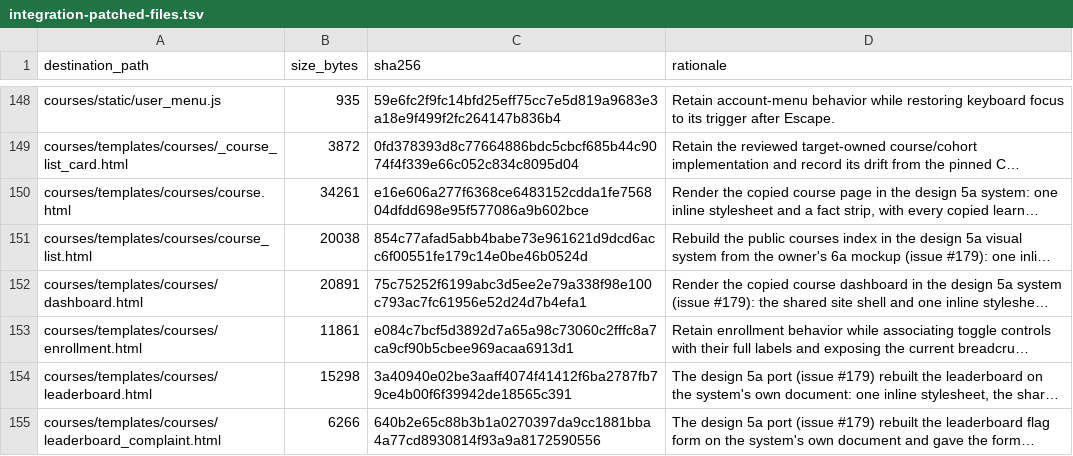
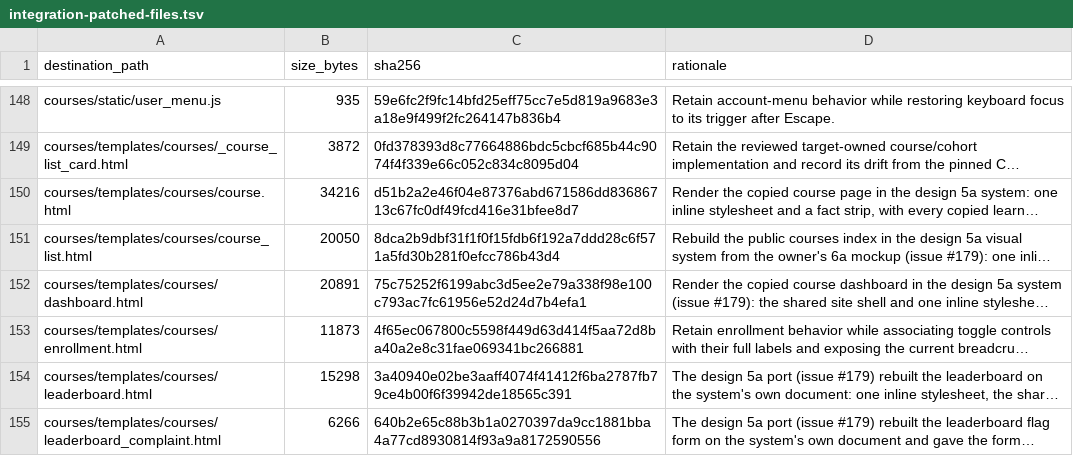
Before and after one commit to DataTalksClub/website, a TSV file: _docs/adoption/course-platform/integration-patched-files.tsv, drawn as a sheet; only a part is shown, gaps mark what is left out; long unchanged cells end in …; the diff covers the shown part only; the diff names each change by its address in the sheet, - before the commit and + after, or states it on an @@ line.

```diff
--- a/_docs/adoption/course-platform/integration-patched-files.tsv
+++ b/_docs/adoption/course-platform/integration-patched-files.tsv
-B150 (size_bytes): 34261
+B150 (size_bytes): 34216
-C150 (sha256): e16e606a277f6368ce6483152cdda1fe756804dfdd698e95f577086a9b602bce
+C150 (sha256): d51b2a2e46f04e87376abd671586dd83686713c67fc0df49fcd416e31bfee8d7
-B151 (size_bytes): 20038
+B151 (size_bytes): 20050
-C151 (sha256): 854c77afad5abb4babe73e961621d9dcd6acc6f00551fe179c14e0be46b0524d
+C151 (sha256): 8dca2b9dbf31f1f0f15fdb6f192a7ddd28c6f571a5fd30b281f0efcc786b43d4
-B153 (size_bytes): 11861
+B153 (size_bytes): 11873
-C153 (sha256): e084c7bcf5d3892d7a65a98c73060c2fffc8a7ca9cf90b5cbee969acaa6913d1
+C153 (sha256): 4f65ec067800c5598f449d63d414f5aa72d8ba40a2e8c31fae069341bc266881
```
Also changed, not shown: 4 added rows and 60 edited cells elsewhere in this file.
